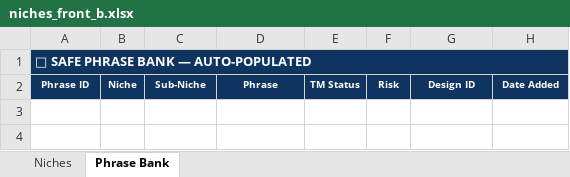
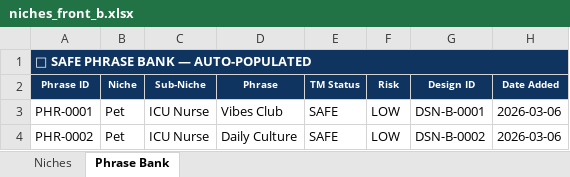
Before and after one commit to fernanhick/POD-business, an Excel workbook: workspace/spreadsheets/niches_front_b.xlsx, sheet Phrase Bank, drawn as a sheet; values as stored, in another font and other column widths than the file's, no borders; the diff names each change by its address in the sheet, - before the commit and + after, or states it on an @@ line.

```diff
--- a/workspace/spreadsheets/niches_front_b.xlsx (sheet Phrase Bank)
+++ b/workspace/spreadsheets/niches_front_b.xlsx (sheet Phrase Bank)
+row 3: PHR-0001 | Pet | ICU Nurse | Vibes Club | SAFE | LOW | DSN-B-0001 | 2026-03-06
+row 4: PHR-0002 | Pet | ICU Nurse | Daily Culture | SAFE | LOW | DSN-B-0002 | 2026-03-06
```
Also changed, not shown: workspace/spreadsheets/designs_front_a.xlsx, workspace/spreadsheets/designs_front_b.xlsx, 47 other files.
